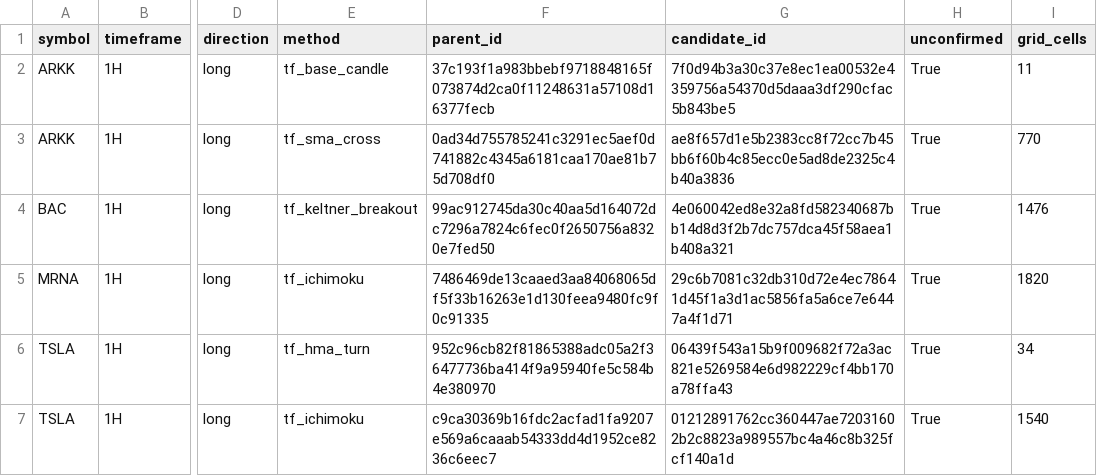
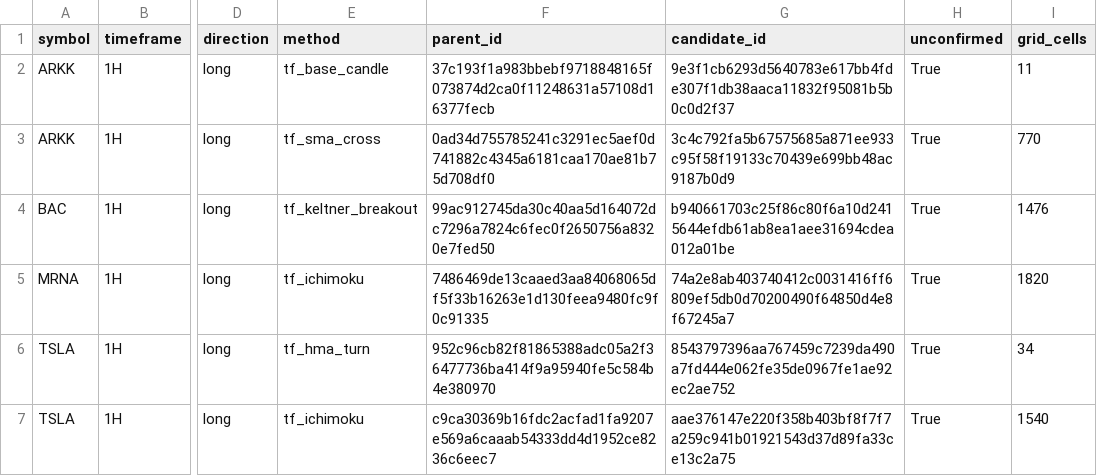
Before and after one commit to AmerQuant/strategy-factory, a CSV file: docs/reviews/T14_index_1H_control.csv, drawn as a sheet; only a part is shown, gaps mark what is left out; the diff names each change by its address in the sheet, - before the commit and + after, or states it on an @@ line.

```diff
--- a/docs/reviews/T14_index_1H_control.csv
+++ b/docs/reviews/T14_index_1H_control.csv
-G2 (candidate_id): 7f0d94b3a30c37e8ec1ea00532e4359756a54370d5daaa3df290cfac5b843be5
+G2 (candidate_id): 9e3f1cb6293d5640783e617bb4fde307f1db38aaca11832f95081b5b0c0d2f37
-G3 (candidate_id): ae8f657d1e5b2383cc8f72cc7b45bb6f60b4c85ecc0e5ad8de2325c4b40a3836
+G3 (candidate_id): 3c4c792fa5b67575685a871ee933c95f58f19133c70439e699bb48ac9187b0d9
-G4 (candidate_id): 4e060042ed8e32a8fd582340687bb14d8d3f2b7dc757dca45f58aea1b408a321
+G4 (candidate_id): b940661703c25f86c80f6a10d2415644efdb61ab8ea1aee31694cdea012a01be
-G5 (candidate_id): 29c6b7081c32db310d72e4ec78641d45f1a3d1ac5856fa5a6ce7e6447a4f1d71
+G5 (candidate_id): 74a2e8ab403740412c0031416ff6809ef5db0d70200490f64850d4e8f67245a7
-G6 (candidate_id): 06439f543a15b9f009682f72a3ac821e5269584e6d982229cf4bb170a78ffa43
+G6 (candidate_id): 8543797396aa767459c7239da490a7fd444e062fe35de0967fe1ae92ec2ae752
-G7 (candidate_id): 01212891762cc360447ae72031602b2c8823a989557bc4a46c8b325fcf140a1d
+G7 (candidate_id): aae376147e220f358b403bf8f7f7a259c941b01921543d37d89fa33ce13c2a75
```
Also changed, not shown: docs/reviews/T14_candidates.csv, docs/reviews/T14_index_1D.csv, 3 other files.
